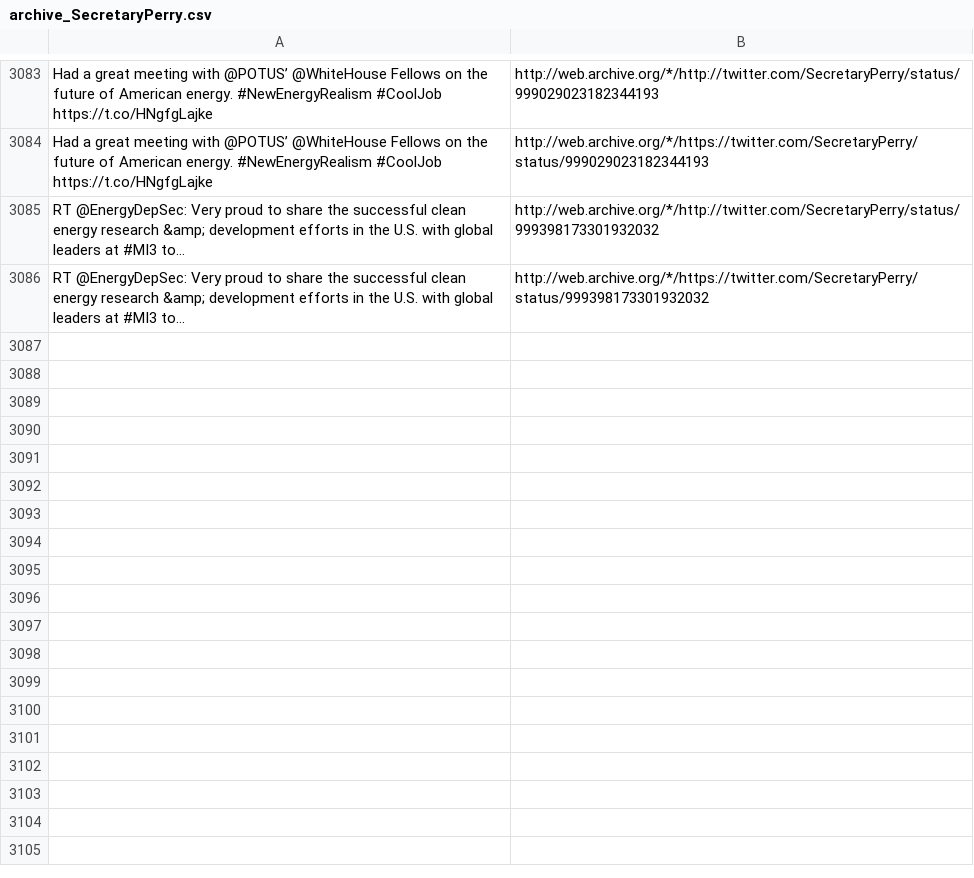
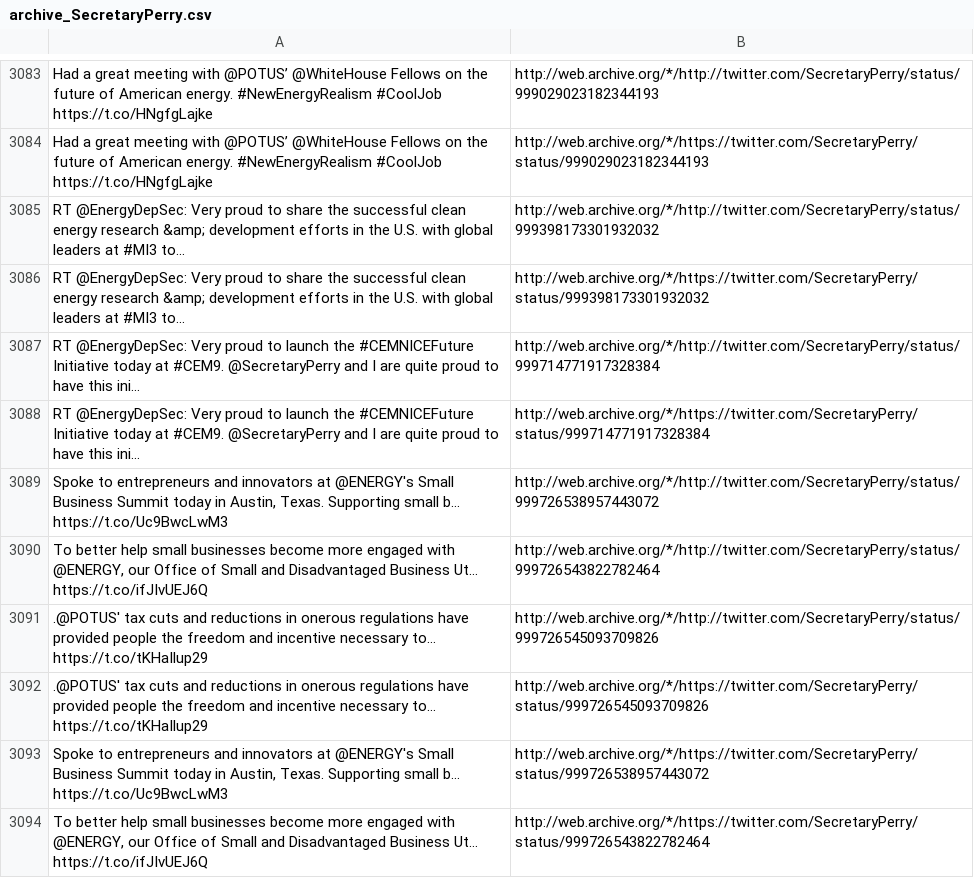
Before and after one commit to patrick-brian-mooney/archive-junta, a CSV file: data/archive_SecretaryPerry.csv, drawn as a sheet; only a part is shown, gaps mark what is left out; the diff names each change by its address in the sheet, - before the commit and + after, or states it on an @@ line.

```diff
--- a/data/archive_SecretaryPerry.csv
+++ b/data/archive_SecretaryPerry.csv
+row 3087: RT @EnergyDepSec: Very proud to launch the #CEMNICEFuture Initiative today at #CEM9. @SecretaryPerry and I are quite proud to have this ini… | http://web.archive.org/*/http://twitter.com/SecretaryPerry/status/999714771917328384
+row 3088: RT @EnergyDepSec: Very proud to launch the #CEMNICEFuture Initiative today at #CEM9. @SecretaryPerry and I are quite proud to have this ini… | http://web.archive.org/*/https://twitter.com/SecretaryPerry/status/999714771917328384
+row 3089: Spoke to entrepreneurs and innovators at @ENERGY's Small Business Summit today in Austin, Texas. Supporting small b… https://t.co/Uc9BwcLwM3 | http://web.archive.org/*/http://twitter.com/SecretaryPerry/status/999726538957443072
+row 3090: To better help small businesses become more engaged with @ENERGY, our Office of Small and Disadvantaged Business Ut… https://t.co/ifJIvUEJ6Q | http://web.archive.org/*/http://twitter.com/SecretaryPerry/status/999726543822782464
+row 3091: .@POTUS' tax cuts and reductions in onerous regulations have provided people the freedom and incentive necessary to… https://t.co/tKHaIlup29 | http://web.archive.org/*/http://twitter.com/SecretaryPerry/status/999726545093709826
+row 3092: .@POTUS' tax cuts and reductions in onerous regulations have provided people the freedom and incentive necessary to… https://t.co/tKHaIlup29 | http://web.archive.org/*/https://twitter.com/SecretaryPerry/status/999726545093709826
+row 3093: Spoke to entrepreneurs and innovators at @ENERGY's Small Business Summit today in Austin, Texas. Supporting small b… https://t.co/Uc9BwcLwM3 | http://web.archive.org/*/https://twitter.com/SecretaryPerry/status/999726538957443072
+row 3094: To better help small businesses become more engaged with @ENERGY, our Office of Small and Disadvantaged Business Ut… https://t.co/ifJIvUEJ6Q | http://web.archive.org/*/https://twitter.com/SecretaryPerry/status/999726543822782464
```
Also changed, not shown: data/archive_EnergyDepSec.csv, data/archive_JessicaDitto45.csv, 24 other files.
